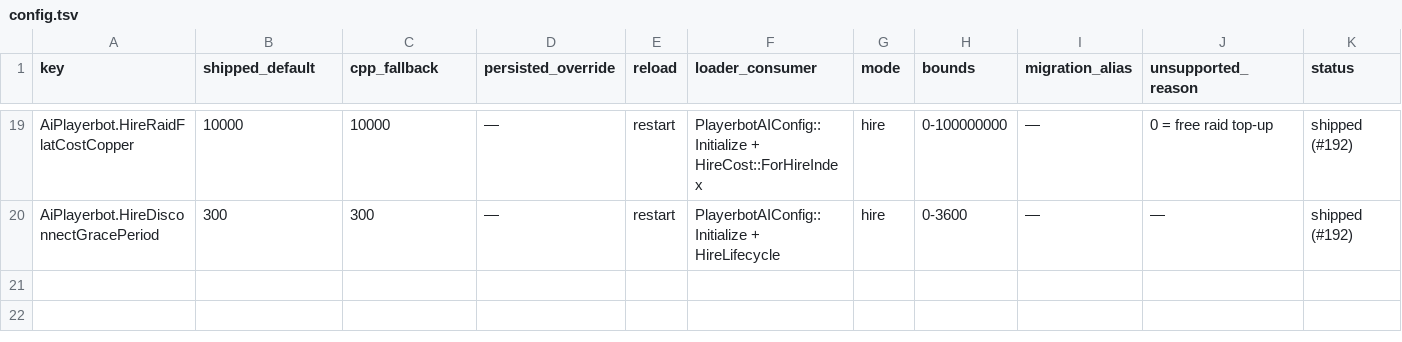
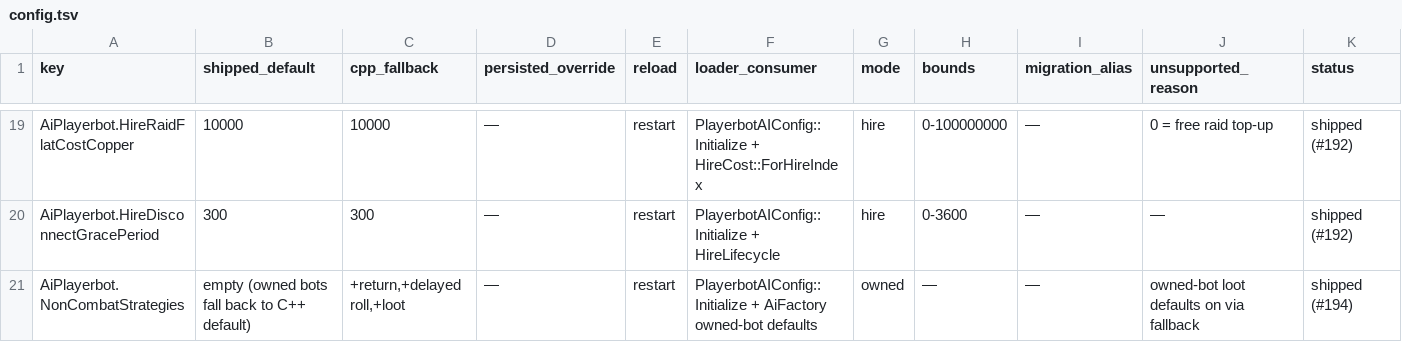
Before and after one commit to 11Marlowe/TortoiseBots, a TSV file: docs/reference/config.tsv, drawn as a sheet; only a part is shown, gaps mark what is left out; the diff names each change by its address in the sheet, - before the commit and + after, or states it on an @@ line.

```diff
--- a/docs/reference/config.tsv
+++ b/docs/reference/config.tsv
+row 21: AiPlayerbot.NonCombatStrategies | empty (owned bots fall back to C++ default) | +return,+delayed roll,+loot | — | restart | PlayerbotAIConfig::Initialize + AiFactory owned-bot defaults | owned | — | — | owned-bot loot defaults on via fallback | shipped (#194)
```
Also changed, not shown: docs/reference/commands.tsv, 4 other files.
